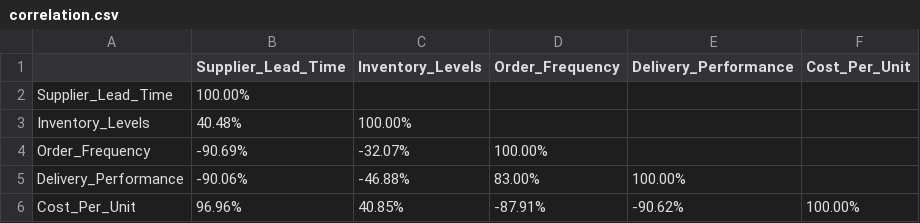
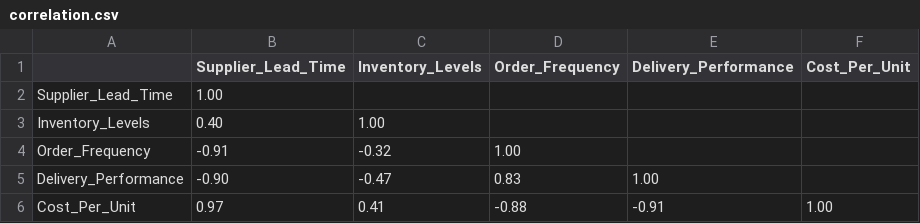
Before and after one commit to 23f3000795/g8Visualizing, a CSV file: correlation.csv, drawn as a sheet.

Commit message:
Add files via upload

```diff
--- a/correlation.csv
+++ b/correlation.csv
@@ -1,6 +1,6 @@
 ,Supplier_Lead_Time,Inventory_Levels,Order_Frequency,Delivery_Performance,Cost_Per_Unit
-Supplier_Lead_Time,100.00%,,,,
-Inventory_Levels,40.48%,100.00%,,,
-Order_Frequency,-90.69%,-32.07%,100.00%,,
-Delivery_Performance,-90.06%,-46.88%,83.00%,100.00%,
-Cost_Per_Unit,96.96%,40.85%,-87.91%,-90.62%,100.00%
+Supplier_Lead_Time,1.00,,,,
+Inventory_Levels,0.40,1.00,,,
+Order_Frequency,-0.91,-0.32,1.00,,
+Delivery_Performance,-0.90,-0.47,0.83,1.00,
+Cost_Per_Unit,0.97,0.41,-0.88,-0.91,1.00
```
